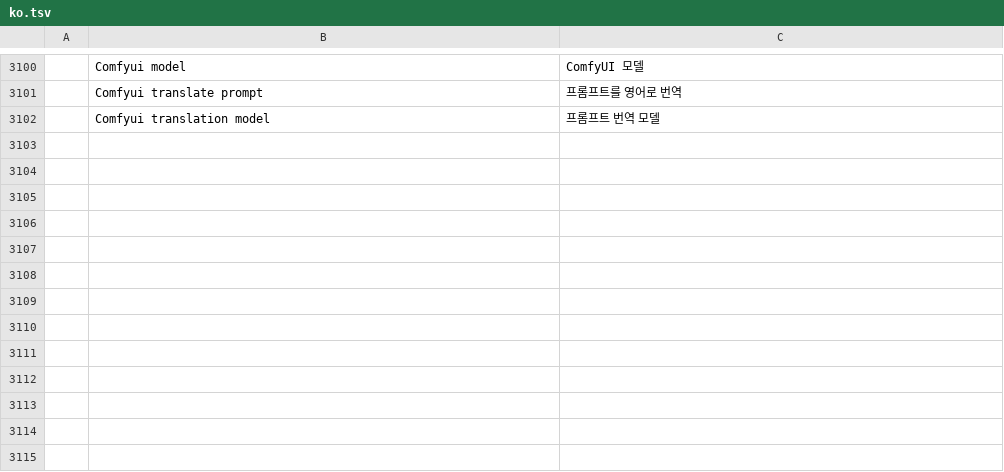
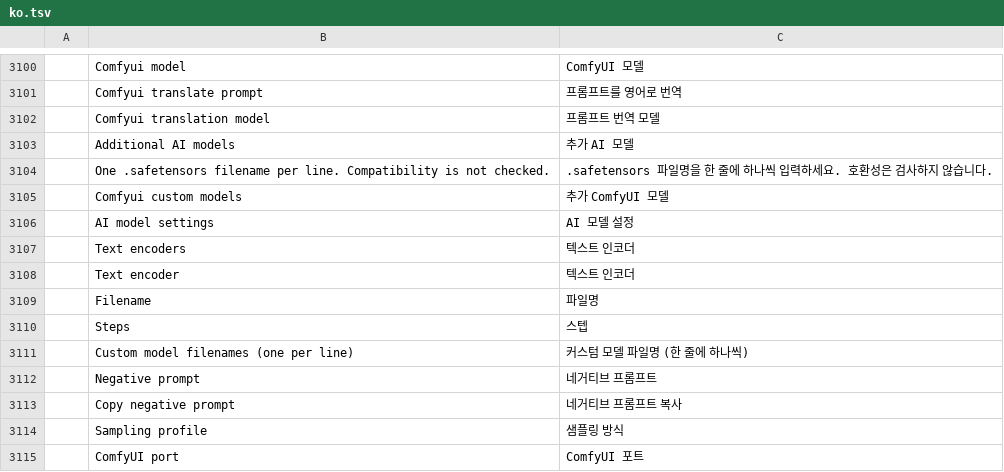
Before and after one commit to david419kr/photocraft-qwen-edit, a TSV file: crates/ui-egui/src/i18n/ko.tsv, drawn as a sheet; only a part is shown, gaps mark what is left out; the diff names each change by its address in the sheet, - before the commit and + after, or states it on an @@ line.

Commit message:
feat(ai): add per-model settings and encoders
Migrate retired preset IDs without resetting other preferences.
Keep stock base/Turbo presets and allow user model/encoder registration.
Add model defaults, conditional negative prompts and ComfyUI port controls.

```diff
--- a/crates/ui-egui/src/i18n/ko.tsv
+++ b/crates/ui-egui/src/i18n/ko.tsv
+row 3103:  | Additional AI models | 추가 AI 모델
+row 3104:  | One .safetensors filename per line. Compatibility is not checked. | .safetensors 파일명을 한 줄에 하나씩 입력하세요. 호환성은 검사하지 않습니다.
+row 3105:  | Comfyui custom models | 추가 ComfyUI 모델
+row 3106:  | AI model settings | AI 모델 설정
+row 3107:  | Text encoders | 텍스트 인코더
+row 3108:  | Text encoder | 텍스트 인코더
+row 3109:  | Filename | 파일명
+row 3110:  | Steps | 스텝
+row 3111:  | Custom model filenames (one per line) | 커스텀 모델 파일명 (한 줄에 하나씩)
+row 3112:  | Negative prompt | 네거티브 프롬프트
+row 3113:  | Copy negative prompt | 네거티브 프롬프트 복사
+row 3114:  | Sampling profile | 샘플링 방식
+row 3115:  | ComfyUI port | ComfyUI 포트
```
Also changed, not shown: 15 other files.
